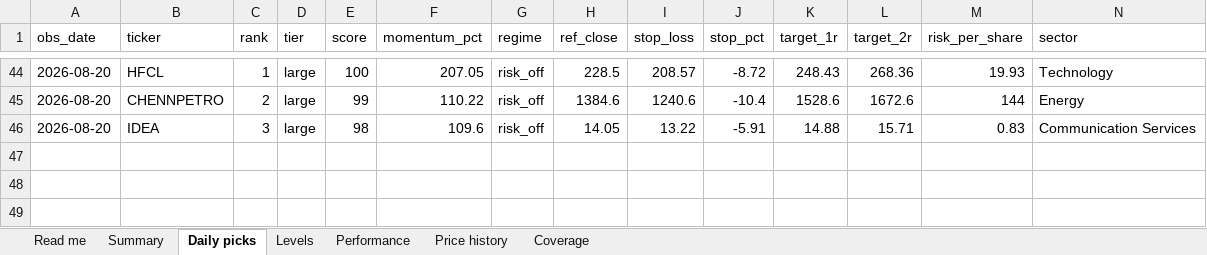
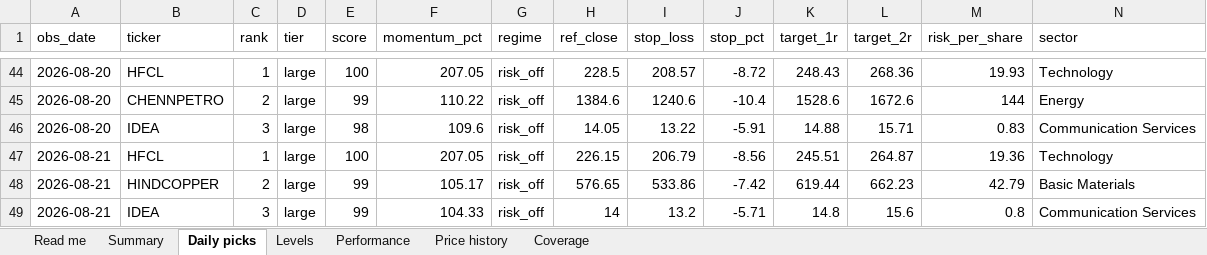
Before and after one commit to compukidsdgp-creator/Swing-trading, an Excel workbook: reports/daily_tracker.xlsx, sheet Daily picks, drawn as a sheet; only a part is shown, gaps mark what is left out; values as stored, in another font and other column widths than the file's, no borders; rows hold the shown columns only; the diff names each change by its address in the sheet, - before the commit and + after, or states it on an @@ line.

```diff
--- a/reports/daily_tracker.xlsx (sheet Daily picks)
+++ b/reports/daily_tracker.xlsx (sheet Daily picks)
+row 47: 2026-08-21 | HFCL | 1 | large | 100 | 207.05 | risk_off | 226.15 | 206.79 | -8.56 | 245.51 | 264.87 | 19.36 | Technology
+row 48: 2026-08-21 | HINDCOPPER | 2 | large | 99 | 105.17 | risk_off | 576.65 | 533.86 | -7.42 | 619.44 | 662.23 | 42.79 | Basic Materials
+row 49: 2026-08-21 | IDEA | 3 | large | 99 | 104.33 | risk_off | 14 | 13.2 | -5.71 | 14.8 | 15.6 | 0.8 | Communication Services
```
Also changed, not shown: sheet Performance, sheet Price history, sheet Levels, sheet Summary, sheet Coverage, sheet Read me, 6 other files.
